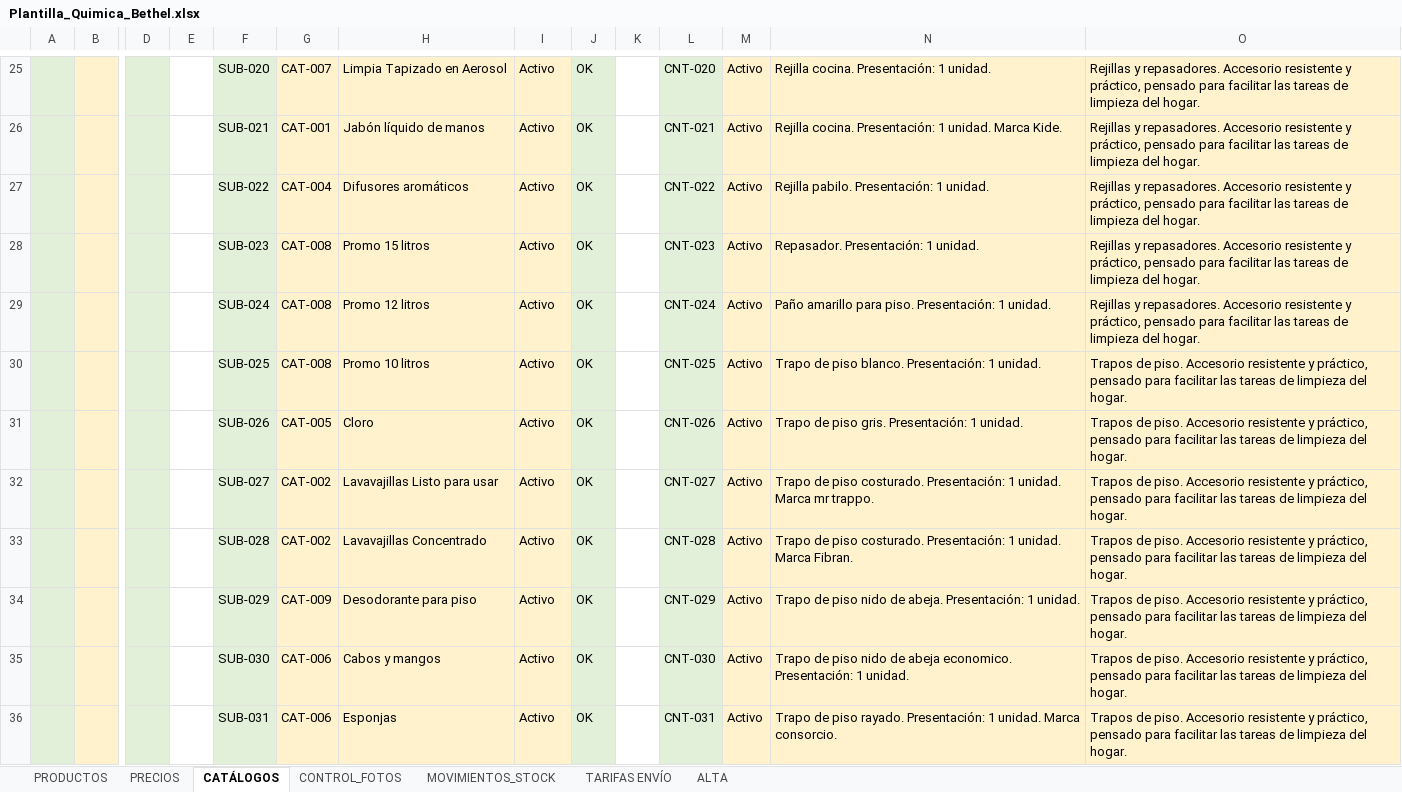
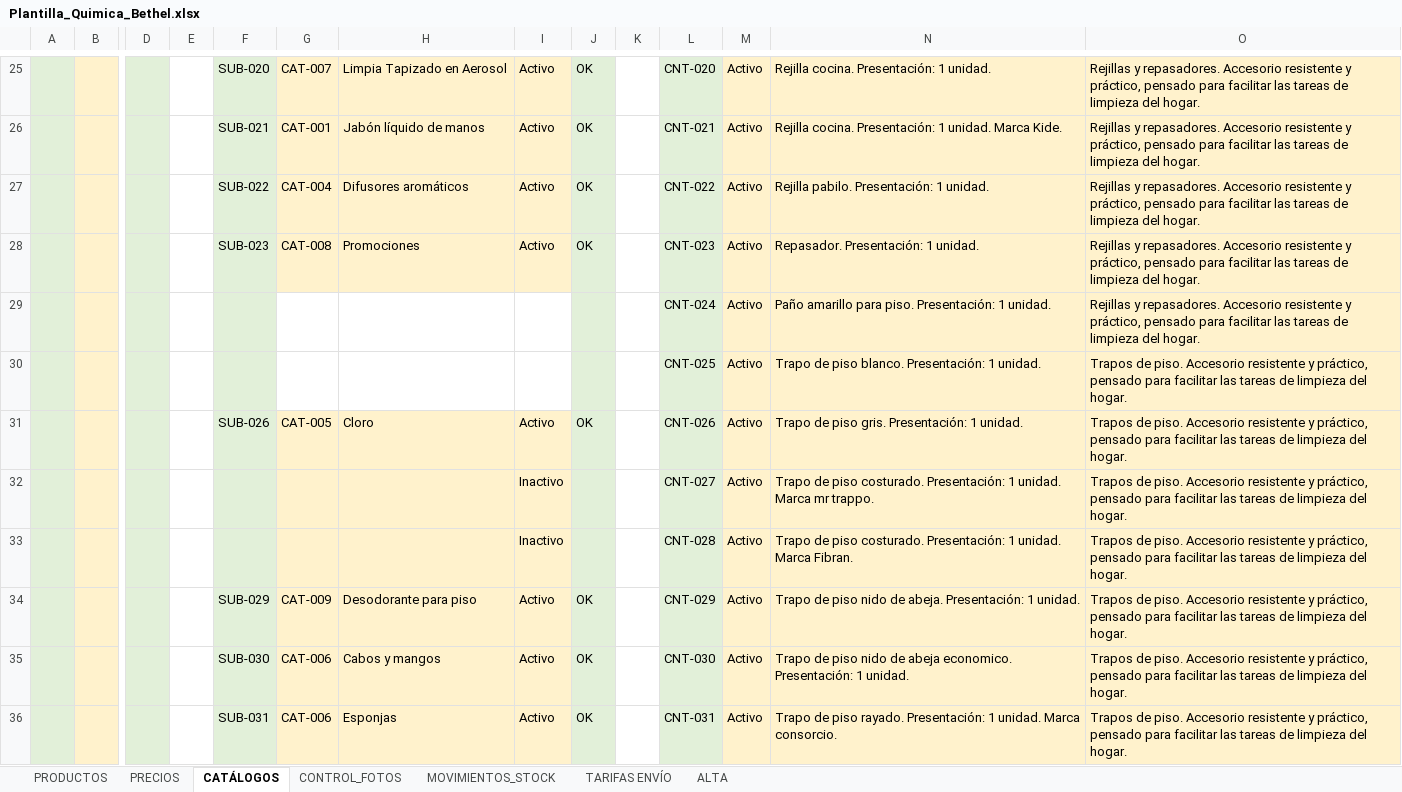
Before and after one commit to facundoguevara001/quimica-bethel, an Excel workbook: public/Plantilla_Quimica_Bethel.xlsx, sheet CATÁLOGOS, drawn as a sheet; only a part is shown, gaps mark what is left out; values as stored, in another font and other column widths than the file's, no borders; conditional formats and table styles not drawn; removed rows and columns are numbered as before the commit, all else as after; rows hold the shown columns only; the diff covers the shown part only; the diff names each change by its address in the sheet, - before the commit and + after, or states it on an @@ line.

```diff
--- a/public/Plantilla_Quimica_Bethel.xlsx (sheet CATÁLOGOS)
+++ b/public/Plantilla_Quimica_Bethel.xlsx (sheet CATÁLOGOS)
-H28: Promo 15 litros
+H28: Promociones
-row 29:  |  |  |  | SUB-024 | CAT-008 | Promo 12 litros | Activo | OK |  | CNT-024 | Activo | Paño amarillo para piso. Presentación: 1 unidad. | Rejillas y repasadores. Accesorio resistente y práctico, pensado para facilitar las tareas de limpieza del hogar.
-row 30:  |  |  |  | SUB-025 | CAT-008 | Promo 10 litros | Activo | OK |  | CNT-025 | Activo | Trapo de piso blanco. Presentación: 1 unidad. | Trapos de piso. Accesorio resistente y práctico, pensado para facilitar las tareas de limpieza del hogar.
+row 29:  |  |  |  |  |  |  |  |  |  | CNT-024 | Activo | Paño amarillo para piso. Presentación: 1 unidad. | Rejillas y repasadores. Accesorio resistente y práctico, pensado para facilitar las tareas de limpieza del hogar.
+row 30:  |  |  |  |  |  |  |  |  |  | CNT-025 | Activo | Trapo de piso blanco. Presentación: 1 unidad. | Trapos de piso. Accesorio resistente y práctico, pensado para facilitar las tareas de limpieza del hogar.
-row 32:  |  |  |  | SUB-027 | CAT-002 | Lavavajillas Listo para usar | Activo | OK |  | CNT-027 | Activo | Trapo de piso costurado. Presentación: 1 unidad. Marca mr trappo. | Trapos de piso. Accesorio resistente y práctico, pensado para facilitar las tareas de limpieza del hogar.
-row 33:  |  |  |  | SUB-028 | CAT-002 | Lavavajillas Concentrado | Activo | OK |  | CNT-028 | Activo | Trapo de piso costurado. Presentación: 1 unidad. Marca Fibran. | Trapos de piso. Accesorio resistente y práctico, pensado para facilitar las tareas de limpieza del hogar.
+row 32:  |  |  |  |  |  |  | Inactivo |  |  | CNT-027 | Activo | Trapo de piso costurado. Presentación: 1 unidad. Marca mr trappo. | Trapos de piso. Accesorio resistente y práctico, pensado para facilitar las tareas de limpieza del hogar.
+row 33:  |  |  |  |  |  |  | Inactivo |  |  | CNT-028 | Activo | Trapo de piso costurado. Presentación: 1 unidad. Marca Fibran. | Trapos de piso. Accesorio resistente y práctico, pensado para facilitar las tareas de limpieza del hogar.
```
Also changed, not shown: 20 added rows and 12 edited cells elsewhere in this sheet, sheet PRODUCTOS, sheet PRECIOS, sheet CONTROL_FOTOS, sheet ALTA, formulas that keep their value, 43 other files.
